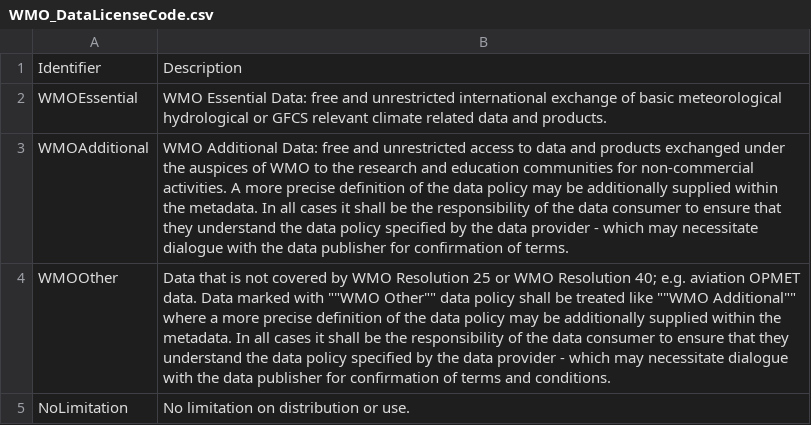
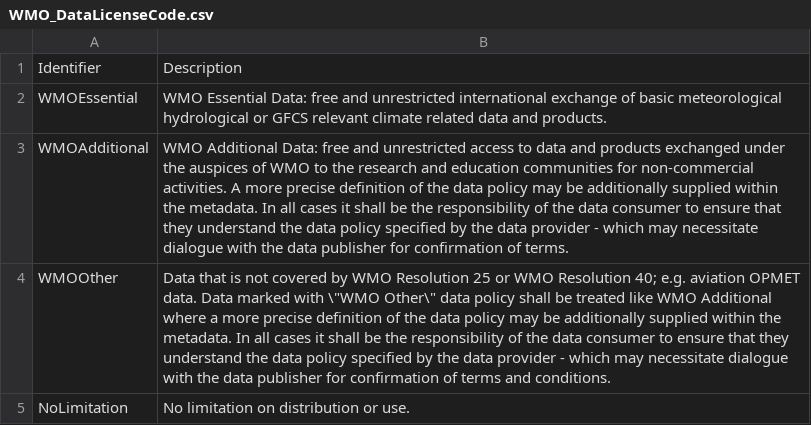
Before and after one commit to wmo-im/wcmp, a CSV file: codelists/WMO_DataLicenseCode.csv, drawn as a sheet.

Commit message:
Update WMO_DataLicenseCode.csv

```diff
--- a/codelists/WMO_DataLicenseCode.csv
+++ b/codelists/WMO_DataLicenseCode.csv
@@ -3,3 +3,3 @@ WMOEssential,WMO Essential Data: free and unrestricted international exchange of
 WMOAdditional,WMO Additional Data: free and unrestricted access to data and products exchanged under the auspices of WMO to the research and education communities for non-commercial activities. A more precise definition of the data policy may be additionally supplied within the metadata. In all cases it shall be the responsibility of the data consumer to ensure that they understand the data policy specified by the data provider - which may necessitate dialogue with the data publisher for confirmation of terms.
-WMOOther,Data that is not covered by WMO Resolution 25 or WMO Resolution 40; e.g. aviation OPMET data. Data marked with ""WMO Other"" data policy shall be treated like ""WMO Additional"" where a more precise definition of the data policy may be additionally supplied within the metadata. In all cases it shall be the responsibility of the data consumer to ensure that they understand the data policy specified by the data provider - which may necessitate dialogue with the data publisher for confirmation of terms and conditions.
+WMOOther,Data that is not covered by WMO Resolution 25 or WMO Resolution 40; e.g. aviation OPMET data. Data marked with \"WMO Other\" data policy shall be treated like WMO Additional where a more precise definition of the data policy may be additionally supplied within the metadata. In all cases it shall be the responsibility of the data consumer to ensure that they understand the data policy specified by the data provider - which may necessitate dialogue with the data publisher for confirmation of terms and conditions.
 NoLimitation, No limitation on distribution or use.
```
